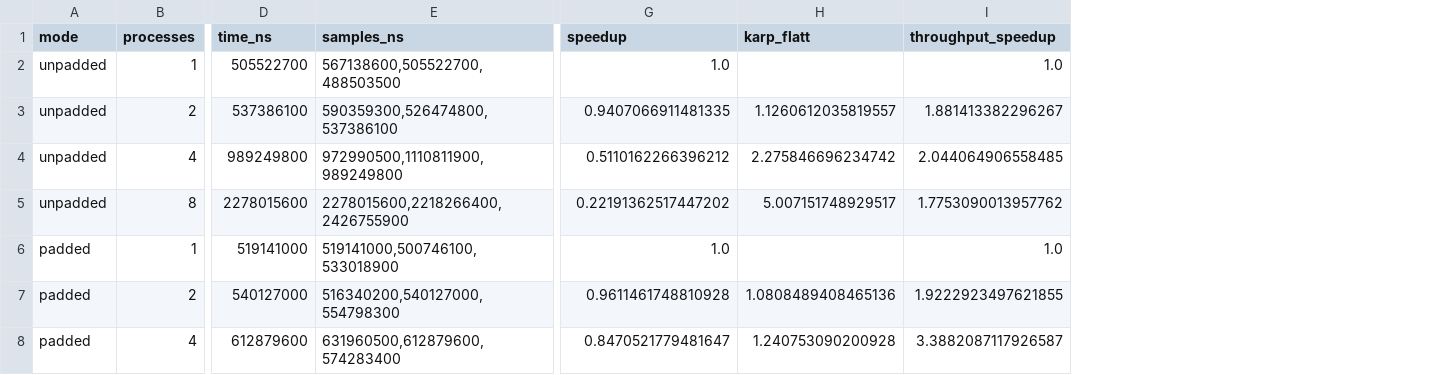
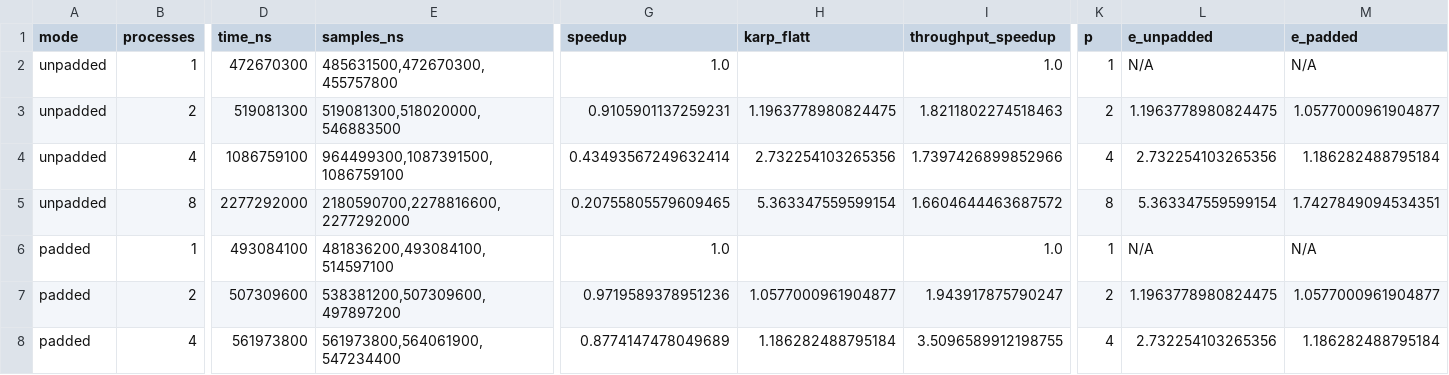
Before and after one commit to ros1nant/CSS314Ainabek_230103254, a TSV file: results/false_sharing_karp_flatt.tsv, drawn as a sheet; only a part is shown, gaps mark what is left out; the diff covers the shown part only; the diff names each change by its address in the sheet, - before the commit and + after, or states it on an @@ line.

Commit message:
Fix student ID and align results with supplied practicum verifier

```diff
--- a/results/false_sharing_karp_flatt.tsv
+++ b/results/false_sharing_karp_flatt.tsv
+column K (p), rows 2-8: 1 | 2 | 4 | 8 | 1 | 2 | 4
+column L (e_unpadded), rows 2-8: N/A | 1.1963778980824475 | 2.732254103265356 | 5.363347559599154 | N/A | 1.1963778980824475 | 2.732254103265356
+column M (e_padded), rows 2-8: N/A | 1.0577000961904877 | 1.186282488795184 | 1.7427849094534351 | N/A | 1.0577000961904877 | 1.186282488795184
-D2 (time_ns): 505522700
+D2 (time_ns): 472670300
-E2 (samples_ns): 567138600,505522700,488503500
+E2 (samples_ns): 485631500,472670300,455757800
-D3 (time_ns): 537386100
+D3 (time_ns): 519081300
-E3 (samples_ns): 590359300,526474800,537386100
+E3 (samples_ns): 519081300,518020000,546883500
-G3 (speedup): 0.9407066911481335
+G3 (speedup): 0.9105901137259231
-H3 (karp_flatt): 1.1260612035819557
+H3 (karp_flatt): 1.1963778980824475
-I3 (throughput_speedup): 1.881413382296267
+I3 (throughput_speedup): 1.8211802274518463
-D4 (time_ns): 989249800
+D4 (time_ns): 1086759100
-E4 (samples_ns): 972990500,1110811900,989249800
+E4 (samples_ns): 964499300,1087391500,1086759100
-G4 (speedup): 0.5110162266396212
+G4 (speedup): 0.43493567249632414
-H4 (karp_flatt): 2.275846696234742
+H4 (karp_flatt): 2.732254103265356
-I4 (throughput_speedup): 2.044064906558485
+I4 (throughput_speedup): 1.7397426899852966
-D5 (time_ns): 2278015600
+D5 (time_ns): 2277292000
-E5 (samples_ns): 2278015600,2218266400,2426755900
+E5 (samples_ns): 2180590700,2278816600,2277292000
-G5 (speedup): 0.22191362517447202
+G5 (speedup): 0.20755805579609465
-H5 (karp_flatt): 5.007151748929517
+H5 (karp_flatt): 5.363347559599154
-I5 (throughput_speedup): 1.7753090013957762
+I5 (throughput_speedup): 1.6604644463687572
-D6 (time_ns): 519141000
+D6 (time_ns): 493084100
-E6 (samples_ns): 519141000,500746100,533018900
+E6 (samples_ns): 481836200,493084100,514597100
-D7 (time_ns): 540127000
+D7 (time_ns): 507309600
-E7 (samples_ns): 516340200,540127000,554798300
+E7 (samples_ns): 538381200,507309600,497897200
-G7 (speedup): 0.9611461748810928
+G7 (speedup): 0.9719589378951236
-H7 (karp_flatt): 1.0808489408465136
+H7 (karp_flatt): 1.0577000961904877
-I7 (throughput_speedup): 1.9222923497621855
+I7 (throughput_speedup): 1.943917875790247
-D8 (time_ns): 612879600
+D8 (time_ns): 561973800
-E8 (samples_ns): 631960500,612879600,574283400
+E8 (samples_ns): 561973800,564061900,547234400
-G8 (speedup): 0.8470521779481647
+G8 (speedup): 0.8774147478049689
-H8 (karp_flatt): 1.240753090200928
+H8 (karp_flatt): 1.186282488795184
-I8 (throughput_speedup): 3.3882087117926587
+I8 (throughput_speedup): 3.5096589912198755
```
Also changed, not shown: 22 edited cells elsewhere in this file, results/scaling_metrics.tsv, results/stride_results.tsv, 14 other files.
